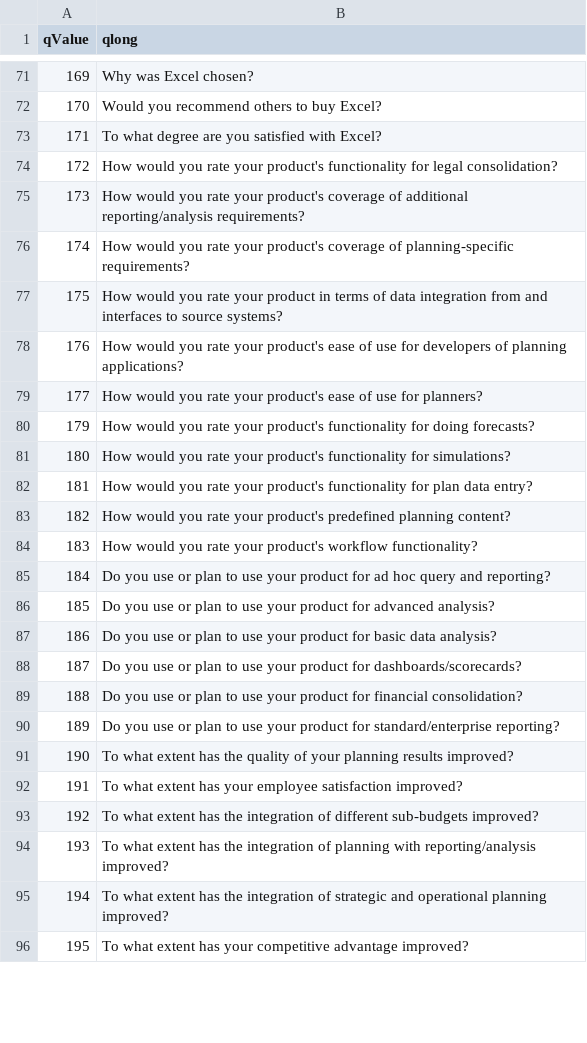
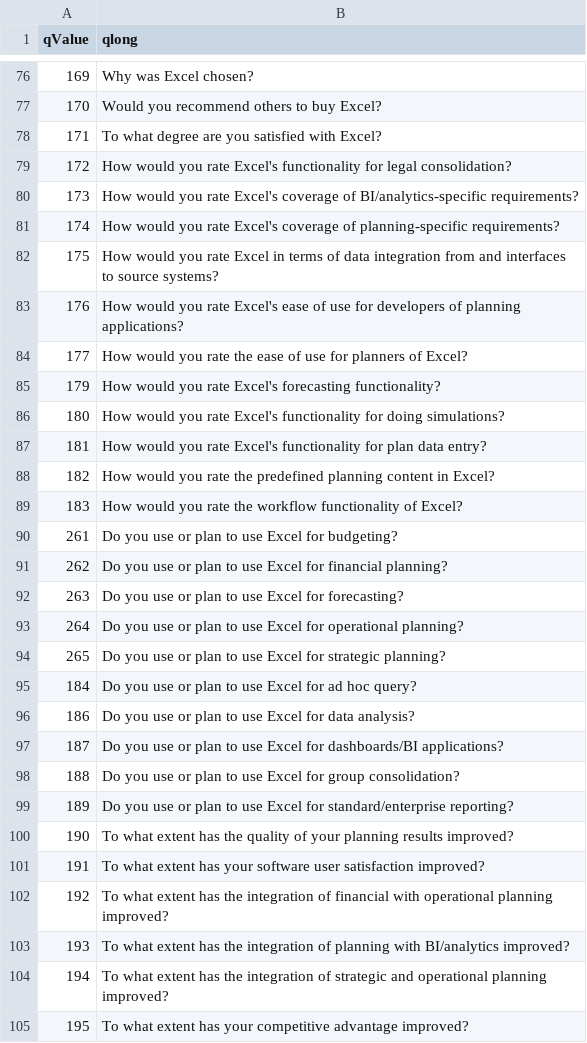
Before and after one commit to Ann-Katrinneeb/Planning-Survey-21, a CSV file: dist/codebook1.csv, drawn as a sheet; only a part is shown, gaps mark what is left out; the diff covers the shown part only.

```diff
--- a/dist/codebook1.csv
+++ b/dist/codebook1.csv
@@ -73,23 +78,27 @@
 171,To what degree are you satisfied with Excel?
-172,How would you rate your product's functionality for legal consolidation?
-173,How would you rate your product's coverage of additional reporting/analysis requirements?
-174,How would you rate your product's coverage of planning-specific requirements?
-175,How would you rate your product in terms of data integration from and interfaces to source systems?
-176,How would you rate your product's ease of use for developers of planning applications?
-177,How would you rate your product's ease of use for planners?
-179,How would you rate your product's functionality for doing forecasts?
-180,How would you rate your product's functionality for simulations?
-181,How would you rate your product's functionality for plan data entry?
-182,How would you rate your product's predefined planning content?
-183,How would you rate your product's workflow functionality?
-184,Do you use or plan to use your product for ad hoc query and reporting?
-185,Do you use or plan to use your product for advanced analysis?
-186,Do you use or plan to use your product for basic data analysis?
-187,Do you use or plan to use your product for dashboards/scorecards?
-188,Do you use or plan to use your product for financial consolidation?
-189,Do you use or plan to use your product for standard/enterprise reporting?
+172,How would you rate Excel's functionality for legal consolidation?
+173,How would you rate Excel's coverage of BI/analytics-specific requirements?
+174,How would you rate Excel's coverage of planning-specific requirements?
+175,How would you rate Excel in terms of data integration from and interfaces to source systems?
+176,How would you rate Excel's ease of use for developers of planning applications?
+177,How would you rate the ease of use for planners of Excel?
+179,How would you rate Excel's forecasting functionality?
+180,How would you rate Excel's functionality for doing simulations?
+181,How would you rate Excel's functionality for plan data entry?
+182,How would you rate the predefined planning content in Excel?
+183,How would you rate the workflow functionality of Excel?
+261,Do you use or plan to use Excel for budgeting?
+262,Do you use or plan to use Excel for financial planning?
+263,Do you use or plan to use Excel for forecasting?
+264,Do you use or plan to use Excel for operational planning?
+265,Do you use or plan to use Excel for strategic planning?
+184,Do you use or plan to use Excel for ad hoc query?
+186,Do you use or plan to use Excel for data analysis?
+187,Do you use or plan to use Excel for dashboards/BI applications?
+188,Do you use or plan to use Excel for group consolidation?
+189,Do you use or plan to use Excel for standard/enterprise reporting?
 190,To what extent has the quality of your planning results improved?
-191,To what extent has your employee satisfaction improved?
-192,To what extent has the integration of different sub-budgets improved?
-193,To what extent has the integration of planning with reporting/analysis improved?
+191,To what extent has your software user satisfaction improved?
+192,To what extent has the integration of financial with operational planning improved?
+193,To what extent has the integration of planning with BI/analytics improved?
 194,To what extent has the integration of strategic and operational planning improved?
```
Also changed, not shown: 19 added rows, 2 removed rows and 29 edited cells elsewhere in this file, dist/sorting1.csv, src/data/codebook1.csv, 25 other files.
